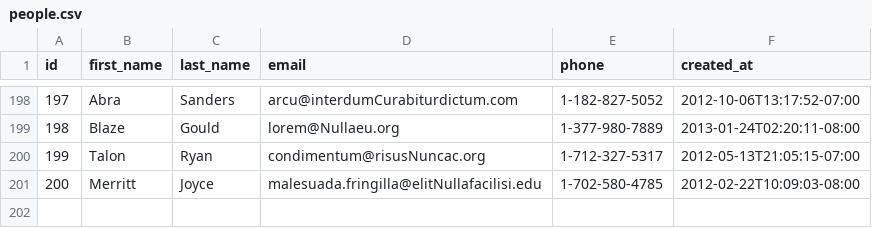
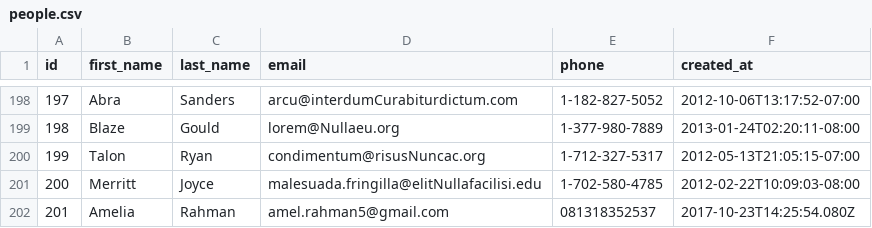
Before and after one commit to miracle-fox-2017/parsing-data-1, a CSV file: people.csv, drawn as a sheet; only a part is shown, gaps mark what is left out; the diff names each change by its address in the sheet, - before the commit and + after, or states it on an @@ line.

```diff
--- a/people.csv
+++ b/people.csv
+row 202: 201 | Amelia | Rahman | amel.rahman5@gmail.com | 081318352537 | 2017-10-23T14:25:54.080Z
```
Also changed, not shown: 1 other file.
